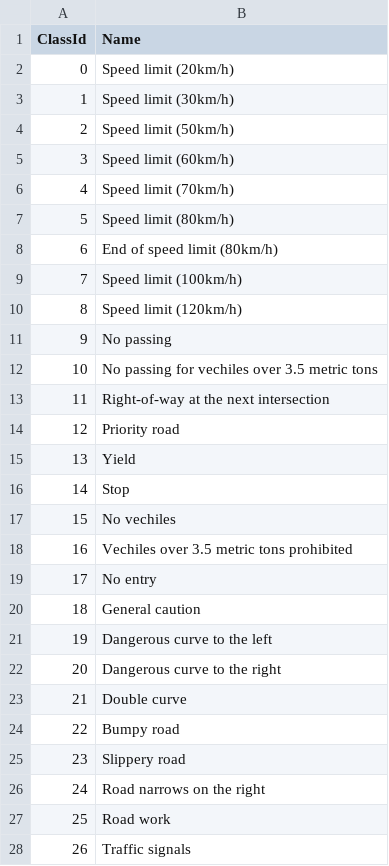
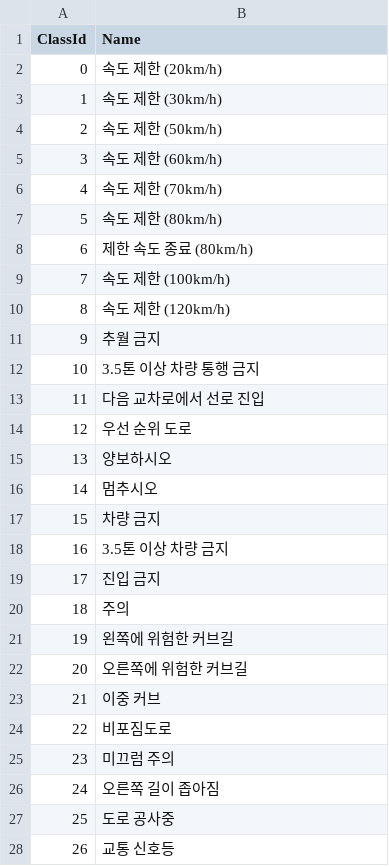
Before and after one commit to Kaimaak/Traffic-Sign-Classfication, a CSV file: labels.csv, drawn as a sheet; only a part is shown; the diff covers the shown part only.

Commit message:
라벨

```diff
--- a/labels.csv
+++ b/labels.csv
@@ -1,28 +1,28 @@
 ClassId,Name
-0,Speed limit (20km/h)
-1,Speed limit (30km/h)
-2,Speed limit (50km/h)
-3,Speed limit (60km/h)
-4,Speed limit (70km/h)
-5,Speed limit (80km/h)
-6,End of speed limit (80km/h)
-7,Speed limit (100km/h)
-8,Speed limit (120km/h)
-9,No passing
-10,No passing for vechiles over 3.5 metric tons
-11,Right-of-way at the next intersection
-12,Priority road
-13,Yield
-14,Stop
-15,No vechiles
-16,Vechiles over 3.5 metric tons prohibited
-17,No entry
-18,General caution
-19,Dangerous curve to the left
-20,Dangerous curve to the right
-21,Double curve
-22,Bumpy road
-23,Slippery road
-24,Road narrows on the right
-25,Road work
-26,Traffic signals
+0,속도 제한 (20km/h)
+1,속도 제한 (30km/h)
+2,속도 제한 (50km/h)
+3,속도 제한 (60km/h)
+4,속도 제한 (70km/h)
+5,속도 제한 (80km/h)
+6,제한 속도 종료 (80km/h)
+7,속도 제한 (100km/h)
+8,속도 제한 (120km/h)
+9,추월 금지
+10,3.5톤 이상 차량 통행 금지
+11,다음 교차로에서 선로 진입
+12,우선 순위 도로
+13,양보하시오
+14,멈추시오
+15,차량 금지
+16,3.5톤 이상 차량 금지
+17,진입 금지
+18,주의
+19,왼쪽에 위험한 커브길
+20,오른쪽에 위험한 커브길
+21,이중 커브
+22,비포짐도로
+23,미끄럼 주의
+24,오른쪽 길이 좁아짐
+25,도로 공사중
+26,교통 신호등
```
Also changed, not shown: 13 edited cells elsewhere in this file.
